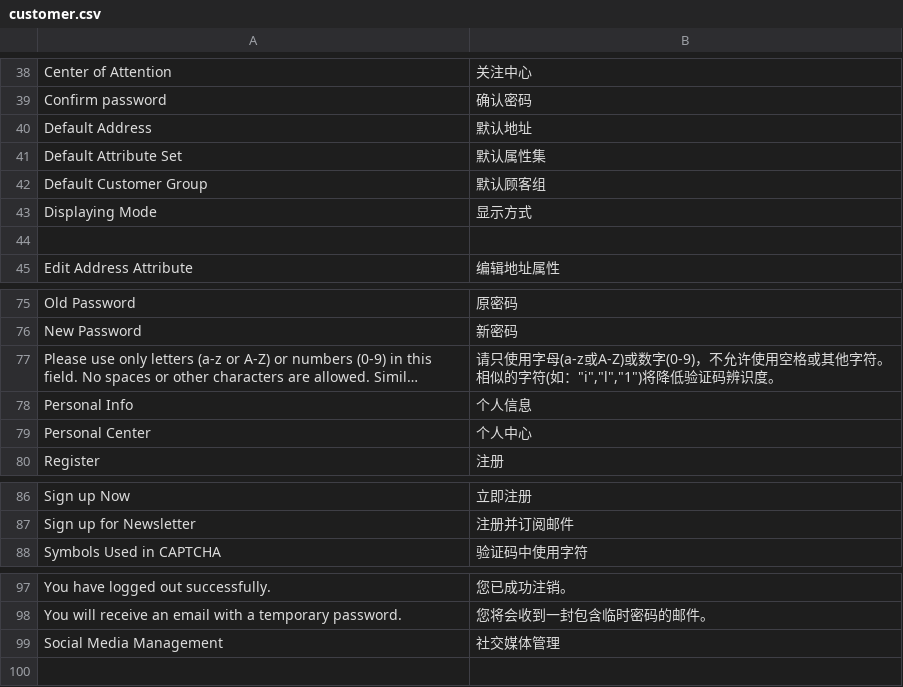
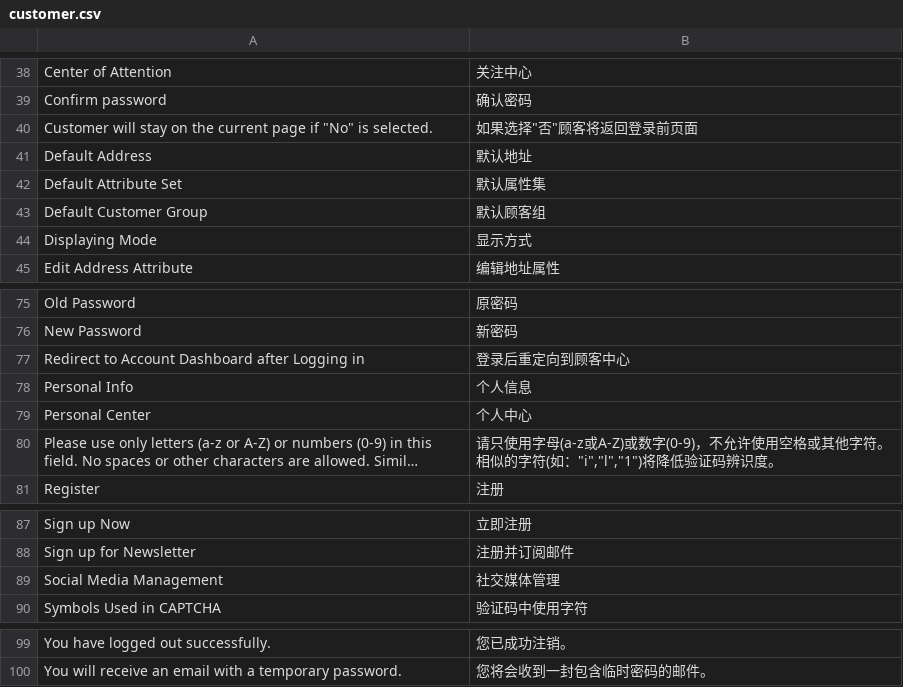
Before and after one commit to peachyang/py_website, a CSV file: app/i18n/zh-CN/customer.csv, drawn as a sheet; only a part is shown, gaps mark what is left out; long unchanged cells end in …; removed rows and columns are numbered as before the commit, all else as after; the diff names each change by its address in the sheet, - before the commit and + after, or states it on an @@ line.

```diff
--- a/app/i18n/zh-CN/customer.csv
+++ b/app/i18n/zh-CN/customer.csv
+row 40: Customer will stay on the current page if "No" is selected. | 如果选择"否"顾客将返回登录前页面
-row 44: (empty)
+row 77: Redirect to Account Dashboard after Logging in | 登录后重定向到顾客中心
@@ row 77 moved to row 80: Please use only letters (a-z or A-Z) or … @@
@@ row 99 moved to row 89: Social Media Management @@
```
Also changed, not shown: app/i18n/zh-CN/catalog.csv, app/i18n/zh-CN/sales.csv, 19 other files.
